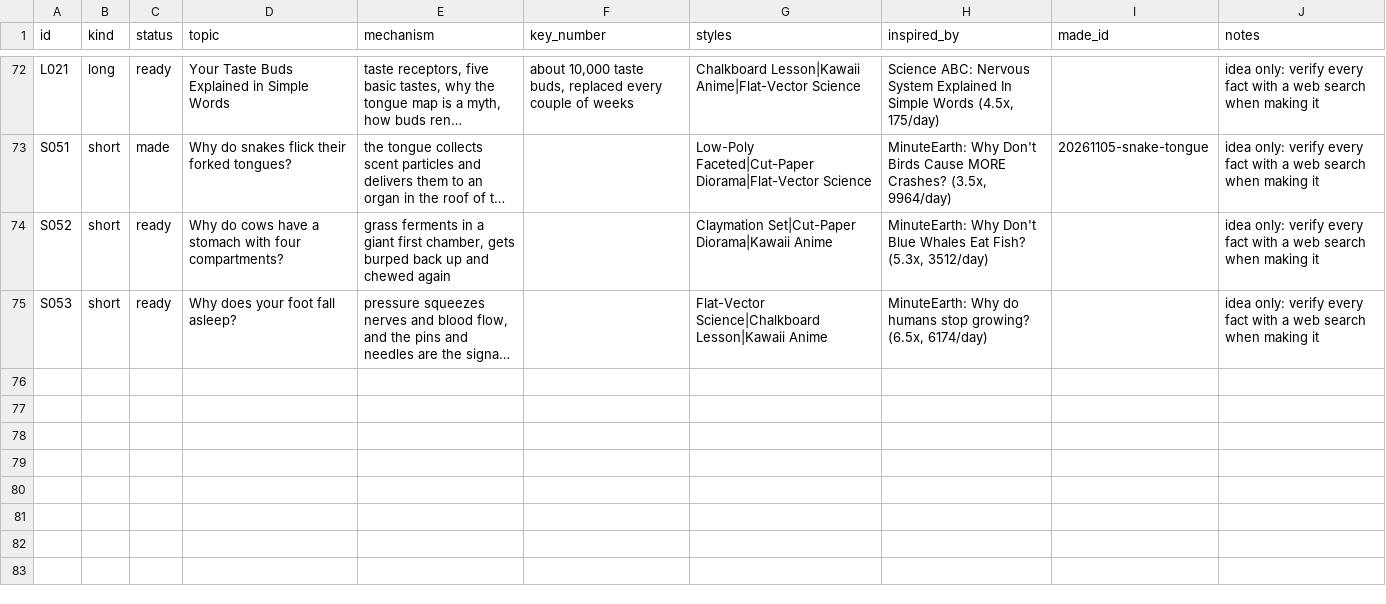
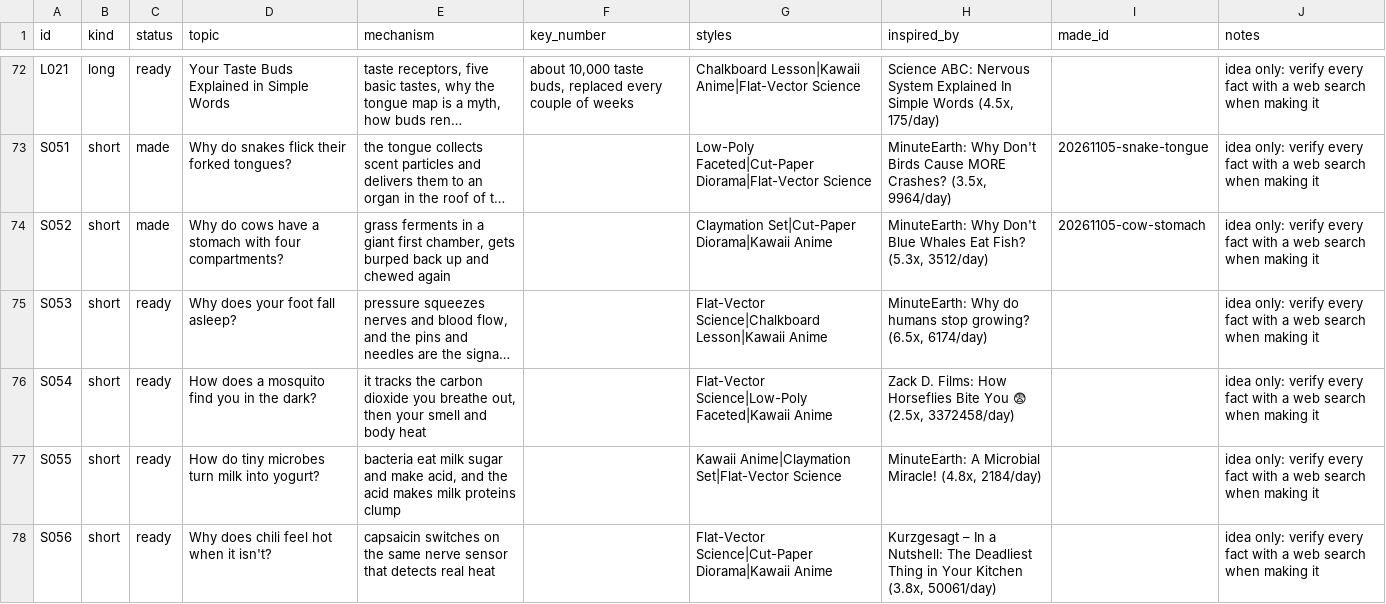
Before and after one commit to akachwaha27/shorts-autopilot, a CSV file: explainer/topics/queue.csv, drawn as a sheet; only a part is shown, gaps mark what is left out; long unchanged cells end in …; the diff names each change by its address in the sheet, - before the commit and + after, or states it on an @@ line.

```diff
--- a/explainer/topics/queue.csv
+++ b/explainer/topics/queue.csv
-C74 (status): ready
+C74 (status): made
-I74 (made_id): (empty)
+I74 (made_id): 20261105-cow-stomach
+row 76: S054 | short | ready | How does a mosquito find you in the dark? | it tracks the carbon dioxide you breathe out, then your smell and body heat |  | Flat-Vector Science|Low-Poly Faceted|Kawaii Anime | Zack D. Films: How Horseflies Bite You 😨 (2.5x, 3372458/day) |  | idea only: verify every fact with a web search when making it
+row 77: S055 | short | ready | How do tiny microbes turn milk into yogurt? | bacteria eat milk sugar and make acid, and the acid makes milk proteins clump |  | Kawaii Anime|Claymation Set|Flat-Vector Science | MinuteEarth: A Microbial Miracle! (4.8x, 2184/day) |  | idea only: verify every fact with a web search when making it
+row 78: S056 | short | ready | Why does chili feel hot when it isn't? | capsaicin switches on the same nerve sensor that detects real heat |  | Flat-Vector Science|Cut-Paper Diorama|Kawaii Anime | Kurzgesagt – In a Nutshell: The Deadliest Thing in Your Kitchen (3.8x, 50061/day) |  | idea only: verify every fact with a web search when making it
```
Also changed, not shown: 5 other files.
